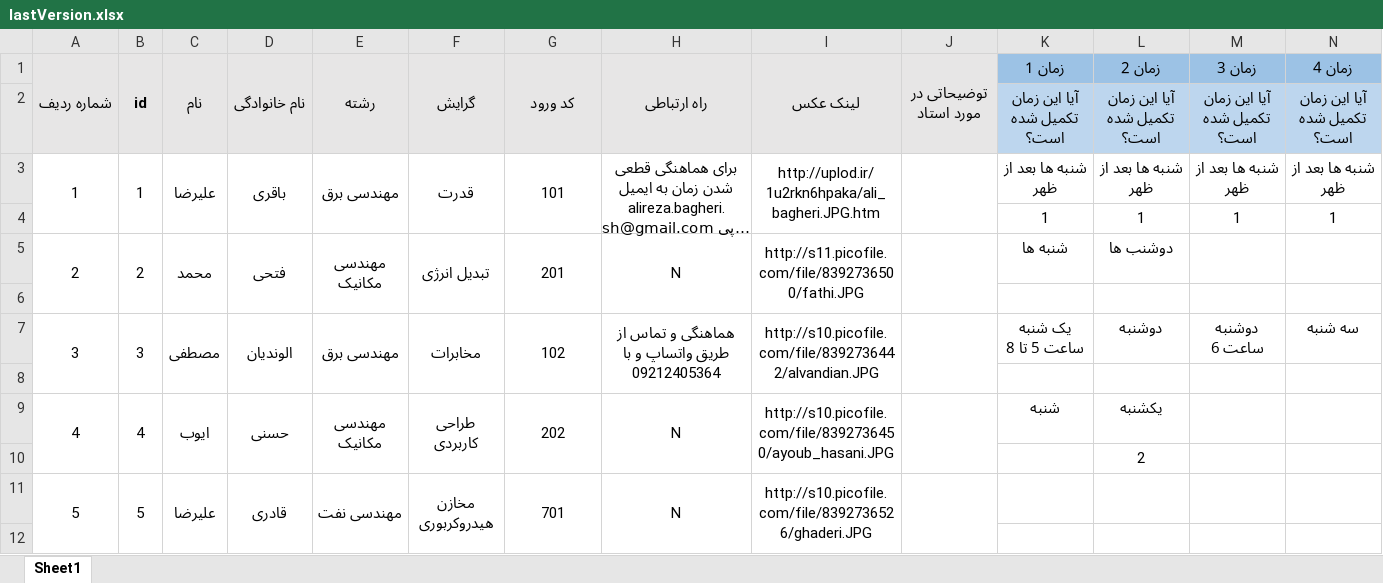
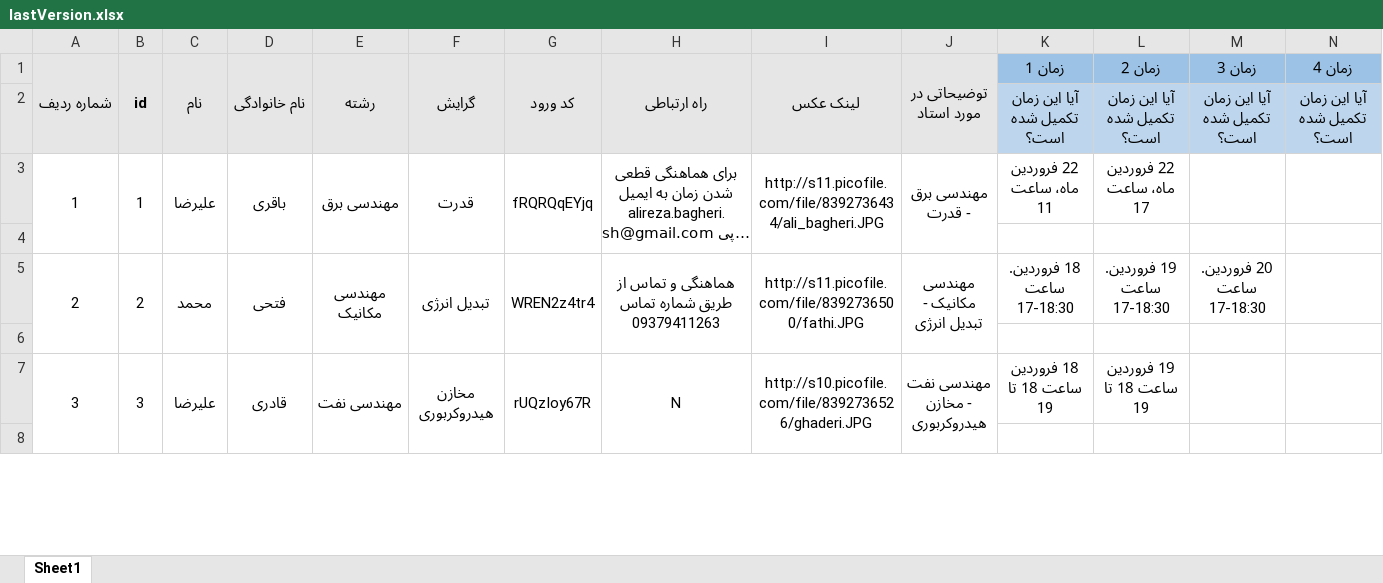
Before and after one commit to ali79taba/book_slot_telegram_bot, an Excel workbook: data/lastVersion.xlsx, sheet Sheet1, drawn as a sheet; only a part is shown; long unchanged cells end in …; values as stored, in another font and other column widths than the file's, no borders; removed rows and columns are numbered as before the commit, all else as after; rows hold the shown columns only; the diff covers the shown part only; the diff names each change by its address in the sheet, - before the commit and + after, or states it on an @@ line.

Commit message:
fix reading excel timeslots

```diff
--- a/data/lastVersion.xlsx (sheet Sheet1)
+++ b/data/lastVersion.xlsx (sheet Sheet1)
-A3:A4 merged
+A3:A4 merged
-B3:B4 merged
+B3:B4 merged
-C3:C4 merged
+C3:C4 merged
-D3:D4 merged
+D3:D4 merged
-E3:E4 merged
+E3:E4 merged
-F3:F4 merged
+F3:F4 merged
-G3 (کد ورود): 101
+G3 (کد ورود): fRQRQqEYjq
-G3:G4 merged
+G3:G4 merged
-H3:H4 merged
+H3:H4 merged
-I3 (لینک عکس): http://uplod.ir/1u2rkn6hpaka/ali_bagheri.JPG.htm
+I3 (لینک عکس): http://s11.picofile.com/file/8392736434/ali_bagheri.JPG
-I3:I4 merged
+I3:I4 merged
-J3 (توضیحاتی در مورد استاد): (empty)
+J3 (توضیحاتی در مورد استاد): مهندسی برق - قدرت
-J3:J4 merged
+J3:J4 merged
-K3 (زمان 1): شنبه ها بعد از ظهر
+K3 (زمان 1): 22 فروردین ماه، ساعت 11
-L3 (زمان 2): شنبه ها بعد از ظهر
+L3 (زمان 2): 22 فروردین ماه، ساعت 17
-M3 (زمان 3): شنبه ها بعد از ظهر
+M3 (زمان 3): (empty)
-N3 (زمان 4): شنبه ها بعد از ظهر
+N3 (زمان 4): (empty)
-row 4:  |  |  |  |  |  |  |  |  |  | 1 | 1 | 1 | 1
-row 5: 2 | 2 | محمد | فتحی | مهندسی مکانیک | تبدیل انرژی | 201 | N | http://s11.picofile.com/file/8392736500/fathi.JPG |  | شنبه ها | دوشنب ها
-row 7: 3 | 3 | مصطفی | الوندیان | مهندسی برق | مخابرات | 102 | هماهنگی و تماس از طریق واتساپ و با 09212405364 | http://s10.picofile.com/file/8392736442/alvandian.JPG |  | یک شنبه ساعت 5 تا 8 | دوشنبه | دوشنبه ساعت 6 | سه شنبه
+row 5: 2 | 2 | محمد | فتحی | مهندسی مکانیک | تبدیل انرژی | WREN2z4tr4 | هماهنگی و تماس از طریق شماره تماس 09379411263 | http://s11.picofile.com/file/8392736500/fathi.JPG | مهندسی مکانیک - تبدیل انرژی | 18 فروردین. ساعت 17-18:30 | 19 فروردین. ساعت 17-18:30 | 20 فروردین. ساعت 17-18:30
-row 9: 4 | 4 | ایوب | حسنی | مهندسی مکانیک | طراحی کاربردی | 202 | N | http://s10.picofile.com/file/8392736450/ayoub_hasani.JPG |  | شنبه | یکشنبه
-row 10:  |  |  |  |  |  |  |  |  |  |  | 2
-A7 (شماره ردیف): 5
+A7 (شماره ردیف): 3
-B7 (id): 5
+B7 (id): 3
-G7 (کد ورود): 701
+G7 (کد ورود): rUQzIoy67R
-J7 (توضیحاتی در مورد استاد): (empty)
+J7 (توضیحاتی در مورد استاد): مهندسی نفت - مخازن هیدروکربوری
-K7 (زمان 1): (empty)
+K7 (زمان 1): 18 فروردین ساعت 18 تا 19
-L7 (زمان 2): (empty)
+L7 (زمان 2): 19 فروردین ساعت 18 تا 19
```
Also changed, not shown: 19 added rows, 15 removed rows, 4 edited cells and merged cells elsewhere in this sheet, data/updatadeDataBase.xlsx, data/updated.xlsx, 1 other file.
